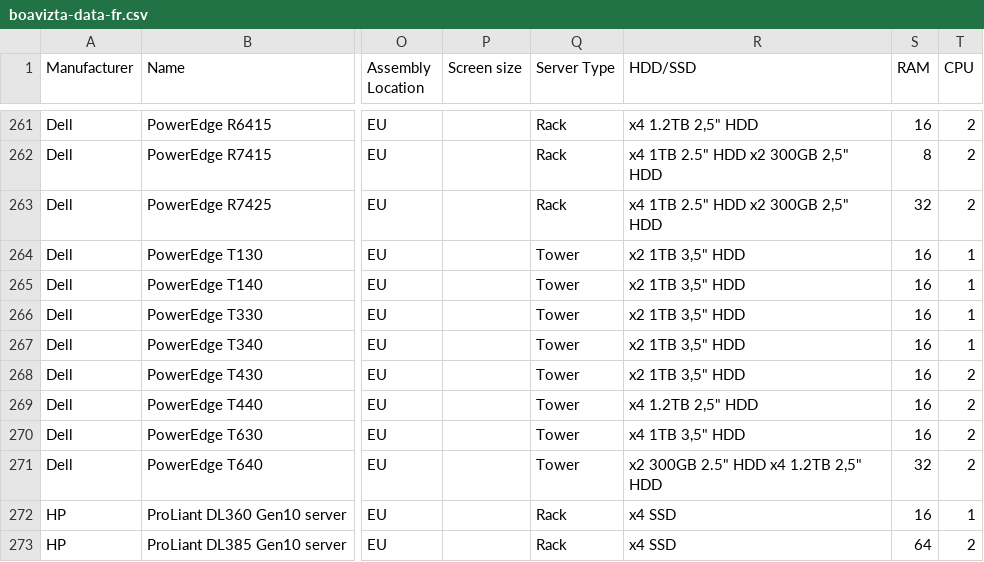
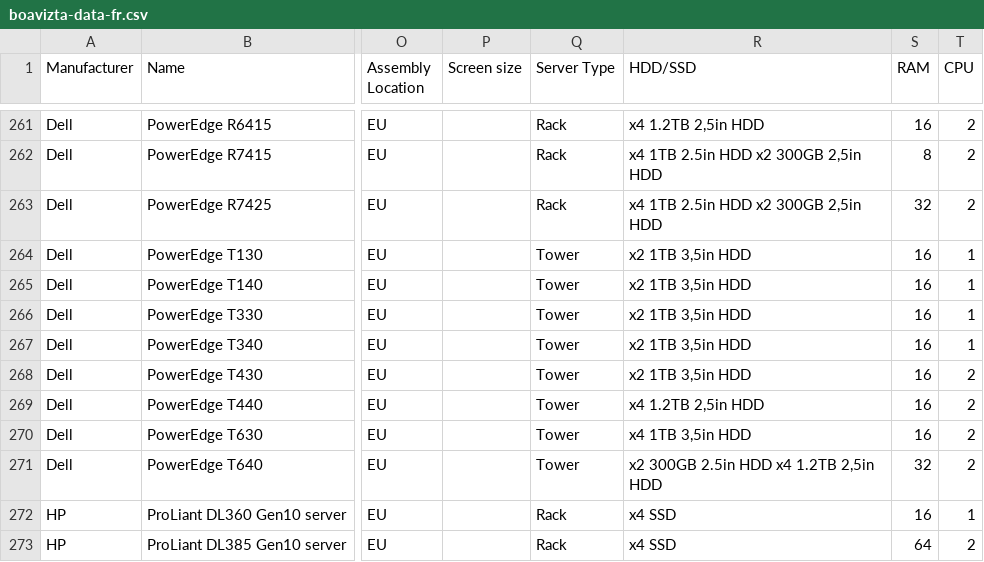
Before and after one commit to Boavizta/environmental-footprint-data, a CSV file: boavizta-data-fr.csv, drawn as a sheet; only a part is shown, gaps mark what is left out; the diff covers the shown part only; the diff names each change by its address in the sheet, - before the commit and + after, or states it on an @@ line.

```diff
--- a/boavizta-data-fr.csv
+++ b/boavizta-data-fr.csv
-R261 (HDD/SSD): x4 1.2TB 2,5" HDD
+R261 (HDD/SSD): x4 1.2TB 2,5in HDD
-R262:R263 (HDD/SSD): x4 1TB 2.5" HDD x2 300GB 2,5" HDD
+R262:R263 (HDD/SSD): x4 1TB 2.5in HDD x2 300GB 2,5in HDD
-R264:R268 (HDD/SSD): x2 1TB 3,5" HDD
+R264:R268 (HDD/SSD): x2 1TB 3,5in HDD
-R269 (HDD/SSD): x4 1.2TB 2,5" HDD
+R269 (HDD/SSD): x4 1.2TB 2,5in HDD
-R270 (HDD/SSD): x4 1TB 3,5" HDD
+R270 (HDD/SSD): x4 1TB 3,5in HDD
-R271 (HDD/SSD): x2 300GB 2.5" HDD x4 1.2TB 2,5" HDD
+R271 (HDD/SSD): x2 300GB 2.5in HDD x4 1.2TB 2,5in HDD
```
Also changed, not shown: 3 added rows and 30 edited cells elsewhere in this file.
